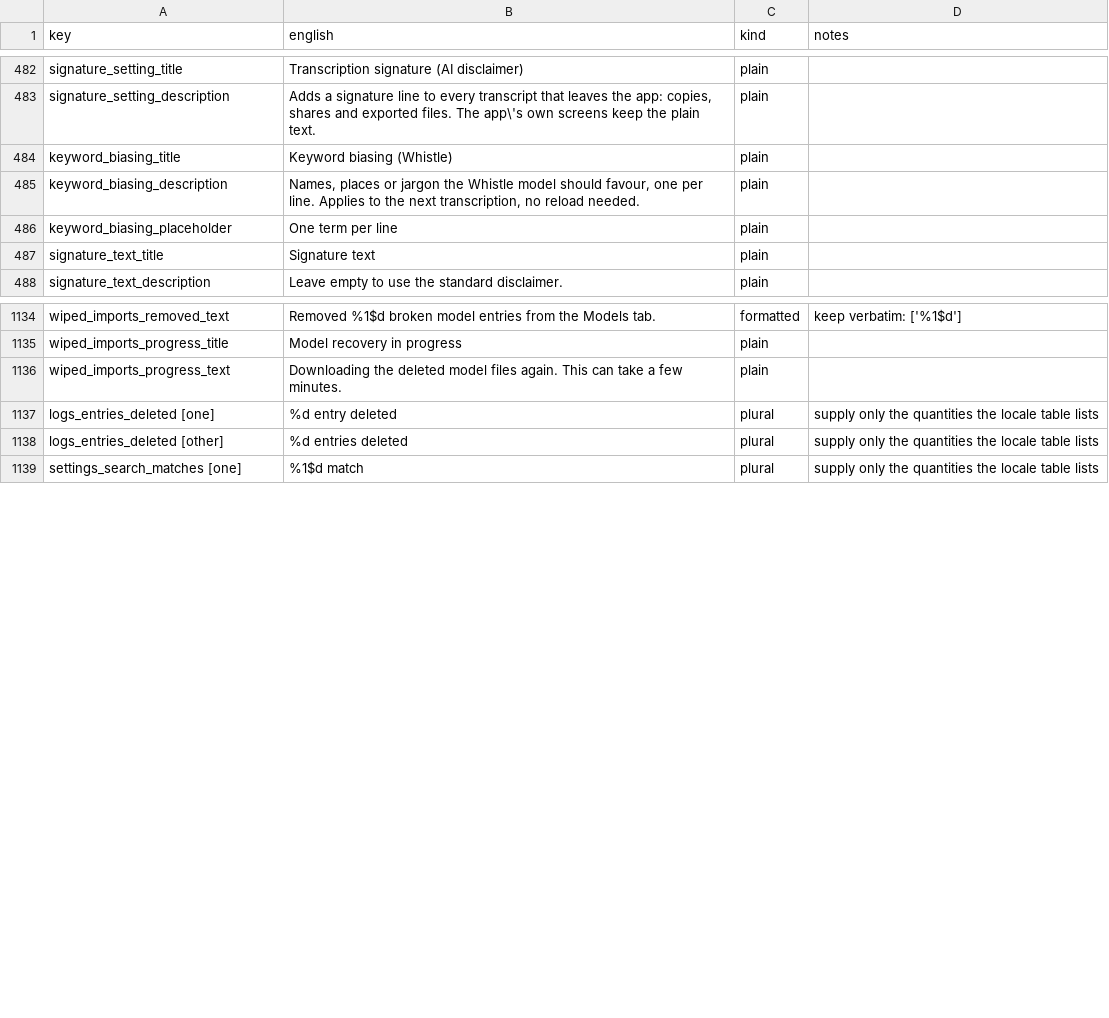
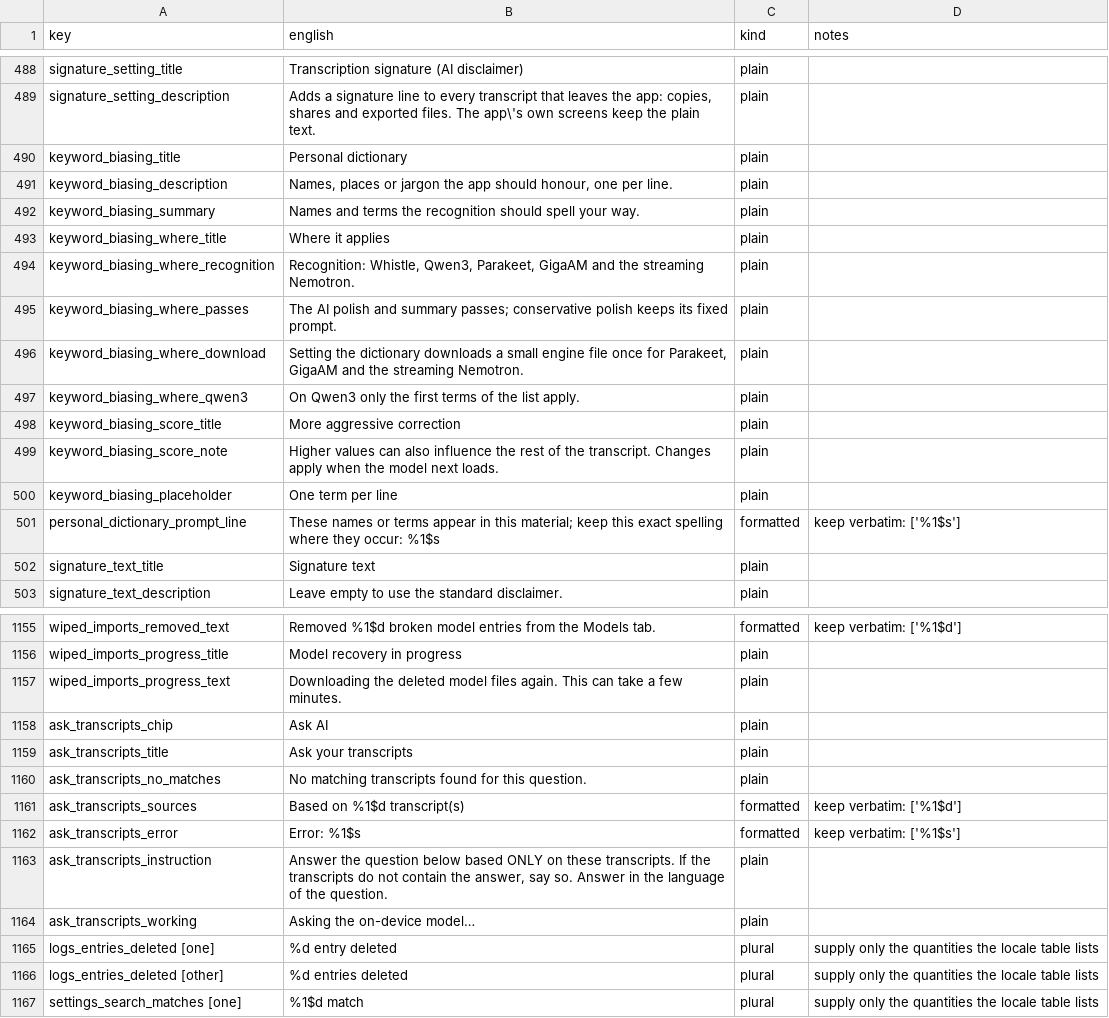
Before and after one commit to RisorseArtificiali/anti-vocale, a CSV file: docs/i18n/translation-package.csv, drawn as a sheet; only a part is shown, gaps mark what is left out; the diff covers the shown part only.

```diff
--- a/docs/i18n/translation-package.csv
+++ b/docs/i18n/translation-package.csv
@@ -483,5 +489,14 @@ signature_setting_title,Transcription signature (AI disclaimer),plain,
 signature_setting_description,"Adds a signature line to every transcript that leaves the app: copies, shares and exported files. The app\'s own screens keep the plain text.",plain,
-keyword_biasing_title,Keyword biasing (Whistle),plain,
-keyword_biasing_description,"Names, places or jargon the Whistle model should favour, one per line. Applies to the next transcription, no reload needed.",plain,
+keyword_biasing_title,Personal dictionary,plain,
+keyword_biasing_description,"Names, places or jargon the app should honour, one per line.",plain,
+keyword_biasing_summary,Names and terms the recognition should spell your way.,plain,
+keyword_biasing_where_title,Where it applies,plain,
+keyword_biasing_where_recognition,"Recognition: Whistle, Qwen3, Parakeet, GigaAM and the streaming Nemotron.",plain,
+keyword_biasing_where_passes,The AI polish and summary passes; conservative polish keeps its fixed prompt.,plain,
+keyword_biasing_where_download,"Setting the dictionary downloads a small engine file once for Parakeet, GigaAM and the streaming Nemotron.",plain,
+keyword_biasing_where_qwen3,On Qwen3 only the first terms of the list apply.,plain,
+keyword_biasing_score_title,More aggressive correction,plain,
+keyword_biasing_score_note,Higher values can also influence the rest of the transcript. Changes apply when the model next loads.,plain,
 keyword_biasing_placeholder,One term per line,plain,
+personal_dictionary_prompt_line,These names or terms appear in this material; keep this exact spelling where they occur: %1$s,formatted,keep verbatim: ['%1$s']
 signature_text_title,Signature text,plain,
@@ -1136,2 +1157,9 @@ wiped_imports_progress_title,Model recovery in progress,plain,
 wiped_imports_progress_text,Downloading the deleted model files again. This can take a few minutes.,plain,
+ask_transcripts_chip,Ask AI,plain,
+ask_transcripts_title,Ask your transcripts,plain,
+ask_transcripts_no_matches,No matching transcripts found for this question.,plain,
+ask_transcripts_sources,Based on %1$d transcript(s),formatted,keep verbatim: ['%1$d']
+ask_transcripts_error,Error: %1$s,formatted,keep verbatim: ['%1$s']
+ask_transcripts_instruction,"Answer the question below based ONLY on these transcripts. If the transcripts do not contain the answer, say so. Answer in the language of the question.",plain,
+ask_transcripts_working,Asking the on-device model…,plain,
 logs_entries_deleted [one],%d entry deleted,plural,supply only the quantities the locale table lists
```
Also changed, not shown: 12 added rows and 1 edited cell elsewhere in this file, 3 other files.
